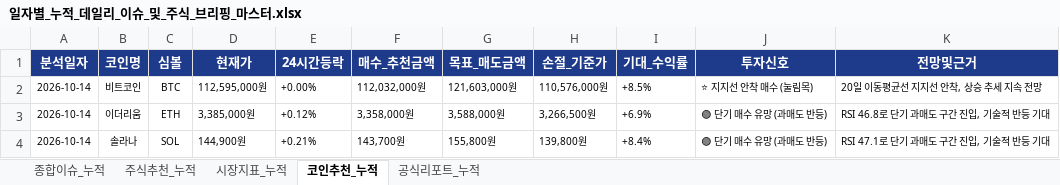
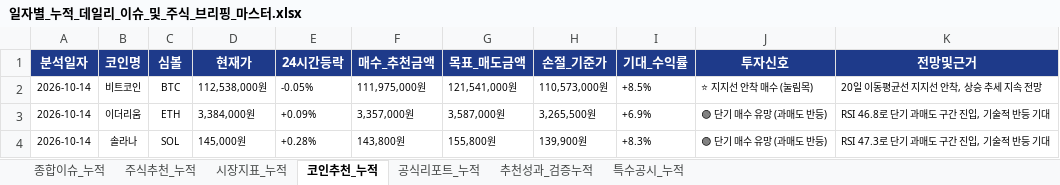
Before and after one commit to leeyulls/py_auto_test, an Excel workbook: reports/일자별_누적_데일리_이슈_및_주식_브리핑_마스터.xlsx, sheet 코인추천_누적, drawn as a sheet; values as stored, in another font and other column widths than the file's, no borders; the diff names each change by its address in the sheet, - before the commit and + after, or states it on an @@ line.

```diff
--- a/reports/일자별_누적_데일리_이슈_및_주식_브리핑_마스터.xlsx (sheet 코인추천_누적)
+++ b/reports/일자별_누적_데일리_이슈_및_주식_브리핑_마스터.xlsx (sheet 코인추천_누적)
+sheet tab: 추천성과_검증누적
+sheet tab: 특수공시_누적
-D2 (현재가): 112,595,000원
+D2 (현재가): 112,538,000원
-E2 (24시간등락): +0.00%
+E2 (24시간등락): -0.05%
-F2 (매수_추천금액): 112,032,000원
+F2 (매수_추천금액): 111,975,000원
-G2 (목표_매도금액): 121,603,000원
+G2 (목표_매도금액): 121,541,000원
-H2 (손절_기준가): 110,576,000원
+H2 (손절_기준가): 110,573,000원
-D3 (현재가): 3,385,000원
+D3 (현재가): 3,384,000원
-E3 (24시간등락): +0.12%
+E3 (24시간등락): +0.09%
-F3 (매수_추천금액): 3,358,000원
+F3 (매수_추천금액): 3,357,000원
-G3 (목표_매도금액): 3,588,000원
+G3 (목표_매도금액): 3,587,000원
-H3 (손절_기준가): 3,266,500원
+H3 (손절_기준가): 3,265,500원
-D4 (현재가): 144,900원
+D4 (현재가): 145,000원
-E4 (24시간등락): +0.21%
+E4 (24시간등락): +0.28%
-F4 (매수_추천금액): 143,700원
+F4 (매수_추천금액): 143,800원
-H4 (손절_기준가): 139,800원
+H4 (손절_기준가): 139,900원
-I4 (기대_수익률): +8.4%
+I4 (기대_수익률): +8.3%
-K4 (전망및근거): RSI 47.1로 단기 과매도 구간 진입, 기술적 반등 기대
+K4 (전망및근거): RSI 47.3로 단기 과매도 구간 진입, 기술적 반등 기대
```
Also changed, not shown: sheet 종합이슈_누적, sheet 주식추천_누적, sheet 공식리포트_누적, sheet 시장지표_누적, 12 other files.
